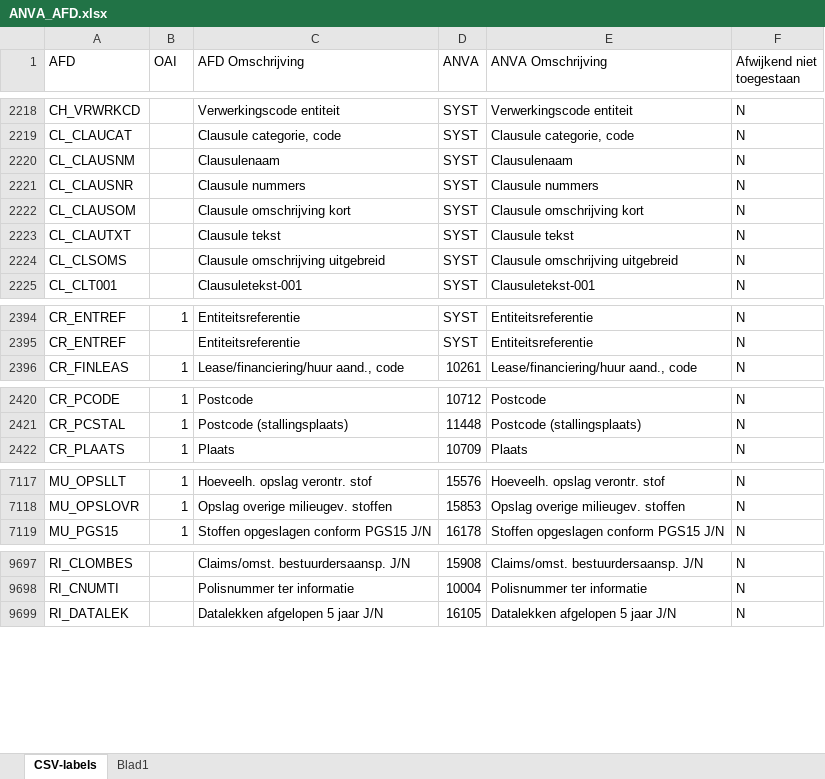
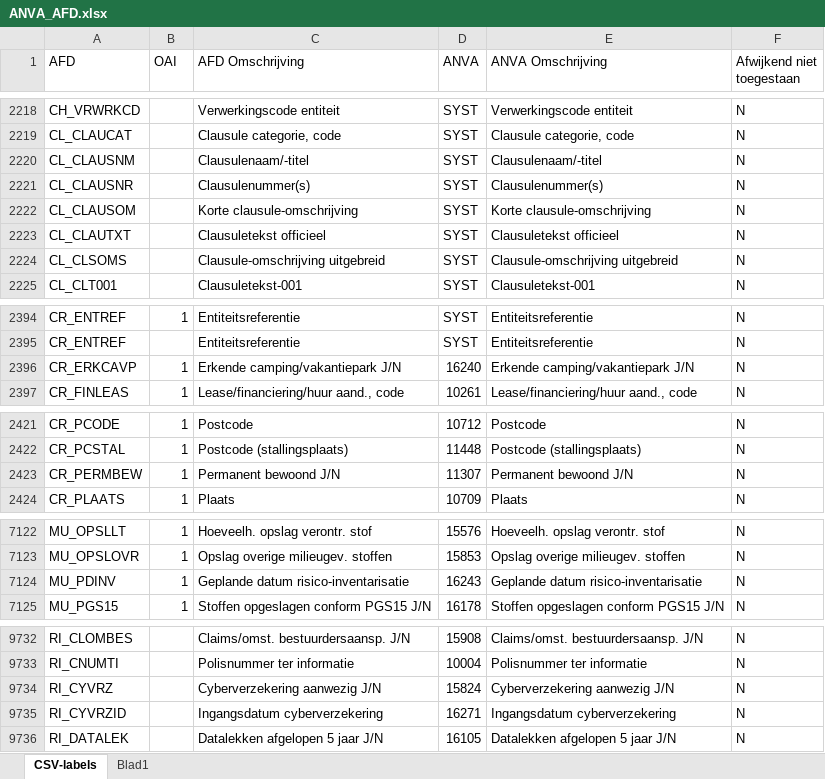
Before and after one commit to InpactSolutions/afd-datacatalogus, an Excel workbook: ANVA_AFD.xlsx, sheet CSV-labels, drawn as a sheet; only a part is shown, gaps mark what is left out; values as stored, in another font and other column widths than the file's, no cell formats; table styles not drawn; the diff covers the shown part only; the diff names each change by its address in the sheet, - before the commit and + after, or states it on an @@ line.

Commit message:
Nieuwe ANVA data

```diff
--- a/ANVA_AFD.xlsx (sheet CSV-labels)
+++ b/ANVA_AFD.xlsx (sheet CSV-labels)
-C2220 (AFD Omschrijving): Clausulenaam
+C2220 (AFD Omschrijving): Clausulenaam/-titel
-E2220 (ANVA Omschrijving): Clausulenaam
+E2220 (ANVA Omschrijving): Clausulenaam/-titel
-C2221 (AFD Omschrijving): Clausule nummers
+C2221 (AFD Omschrijving): Clausulenummer(s)
-E2221 (ANVA Omschrijving): Clausule nummers
+E2221 (ANVA Omschrijving): Clausulenummer(s)
-C2222 (AFD Omschrijving): Clausule omschrijving kort
+C2222 (AFD Omschrijving): Korte clausule-omschrijving
-E2222 (ANVA Omschrijving): Clausule omschrijving kort
+E2222 (ANVA Omschrijving): Korte clausule-omschrijving
-C2223 (AFD Omschrijving): Clausule tekst
+C2223 (AFD Omschrijving): Clausuletekst officieel
-E2223 (ANVA Omschrijving): Clausule tekst
+E2223 (ANVA Omschrijving): Clausuletekst officieel
-C2224 (AFD Omschrijving): Clausule omschrijving uitgebreid
+C2224 (AFD Omschrijving): Clausule-omschrijving uitgebreid
-E2224 (ANVA Omschrijving): Clausule omschrijving uitgebreid
+E2224 (ANVA Omschrijving): Clausule-omschrijving uitgebreid
+row 2396: CR_ERKCAVP | 1 | Erkende camping/vakantiepark J/N | 16240 | Erkende camping/vakantiepark J/N | N
+row 2423: CR_PERMBEW | 1 | Permanent bewoond J/N | 11307 | Permanent bewoond J/N | N
+row 7124: MU_PDINV | 1 | Geplande datum risico-inventarisatie | 16243 | Geplande datum risico-inventarisatie | N
+row 9734: RI_CYVRZ |  | Cyberverzekering aanwezig J/N | 15824 | Cyberverzekering aanwezig J/N | N
+row 9735: RI_CYVRZID |  | Ingangsdatum cyberverzekering | 16271 | Ingangsdatum cyberverzekering | N
```
Also changed, not shown: 48 added rows and 27 edited cells elsewhere in this sheet, cell formats.
